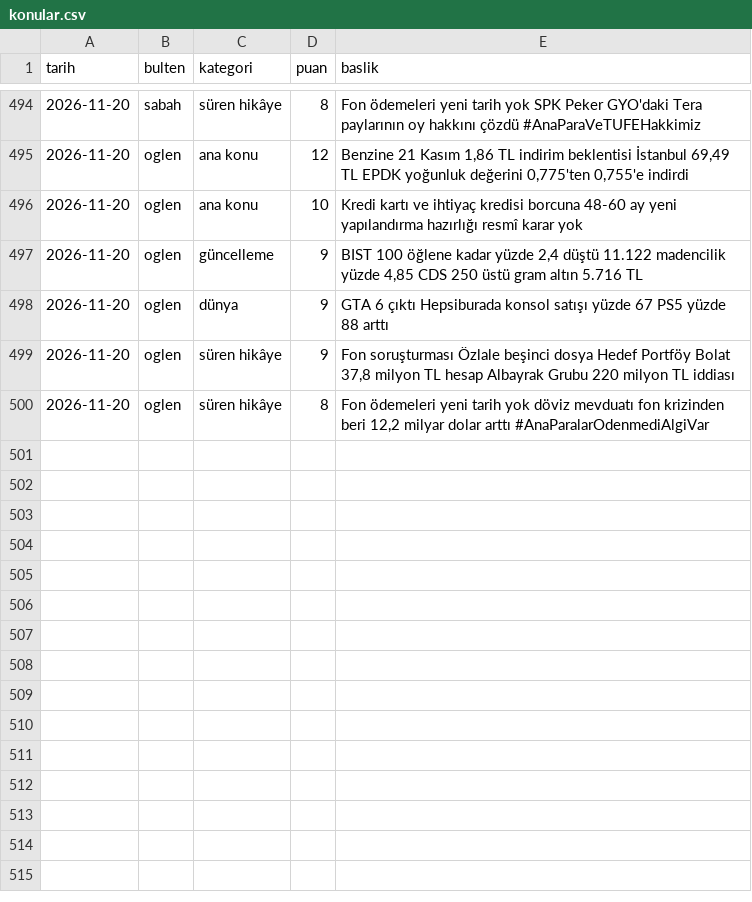
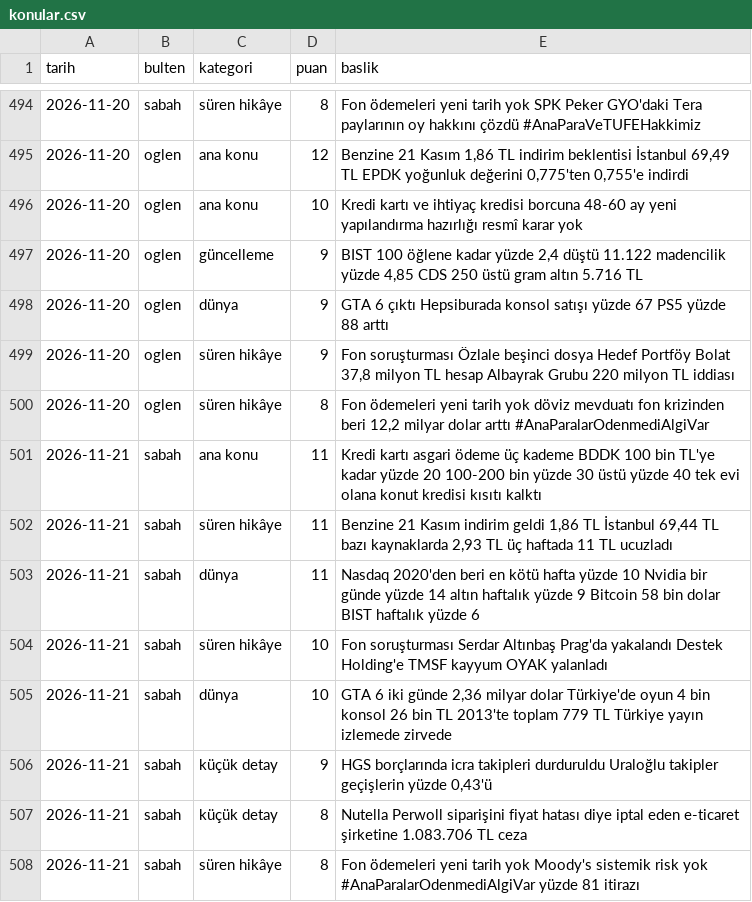
Before and after one commit to ozanturk19/Paranediyor, a CSV file: gundem/konular.csv, drawn as a sheet; only a part is shown, gaps mark what is left out.

```diff
--- a/gundem/konular.csv
+++ b/gundem/konular.csv
@@ -500 +500,9 @@ tarih,bulten,kategori,puan,baslik
 2026-11-20,oglen,süren hikâye,8,"Fon ödemeleri yeni tarih yok döviz mevduatı fon krizinden beri 12,2 milyar dolar arttı #AnaParalarOdenmediAlgiVar"
+2026-11-21,sabah,ana konu,11,"Kredi kartı asgari ödeme üç kademe BDDK 100 bin TL'ye kadar yüzde 20 100-200 bin yüzde 30 üstü yüzde 40 tek evi olana konut kredisi kısıtı kalktı"
+2026-11-21,sabah,süren hikâye,11,"Benzine 21 Kasım indirim geldi 1,86 TL İstanbul 69,44 TL bazı kaynaklarda 2,93 TL üç haftada 11 TL ucuzladı"
+2026-11-21,sabah,dünya,11,"Nasdaq 2020'den beri en kötü hafta yüzde 10 Nvidia bir günde yüzde 14 altın haftalık yüzde 9 Bitcoin 58 bin dolar BIST haftalık yüzde 6"
+2026-11-21,sabah,süren hikâye,10,"Fon soruşturması Serdar Altınbaş Prag'da yakalandı Destek Holding'e TMSF kayyum OYAK yalanladı"
+2026-11-21,sabah,dünya,10,"GTA 6 iki günde 2,36 milyar dolar Türkiye'de oyun 4 bin konsol 26 bin TL 2013'te toplam 779 TL Türkiye yayın izlemede zirvede"
+2026-11-21,sabah,küçük detay,9,"HGS borçlarında icra takipleri durduruldu Uraloğlu takipler geçişlerin yüzde 0,43'ü"
+2026-11-21,sabah,küçük detay,8,"Nutella Perwoll siparişini fiyat hatası diye iptal eden e-ticaret şirketine 1.083.706 TL ceza"
+2026-11-21,sabah,süren hikâye,8,"Fon ödemeleri yeni tarih yok Moody's sistemik risk yok #AnaParalarOdenmediAlgiVar yüzde 81 itirazı"
```
Also changed, not shown: 3 other files.
